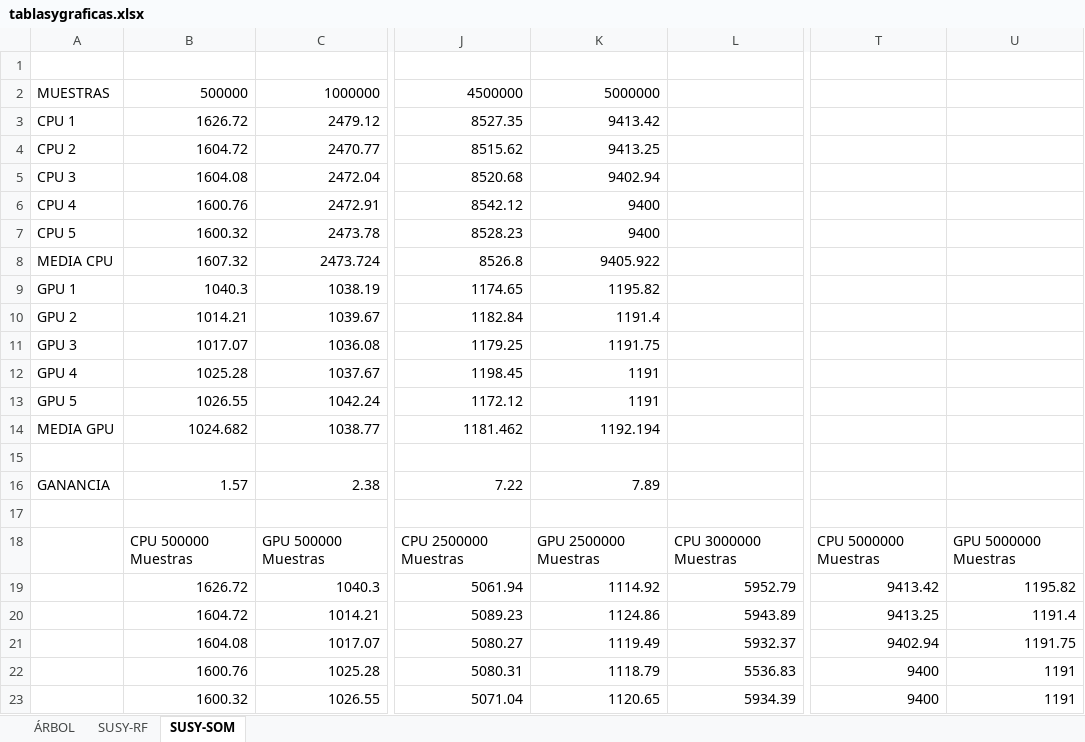
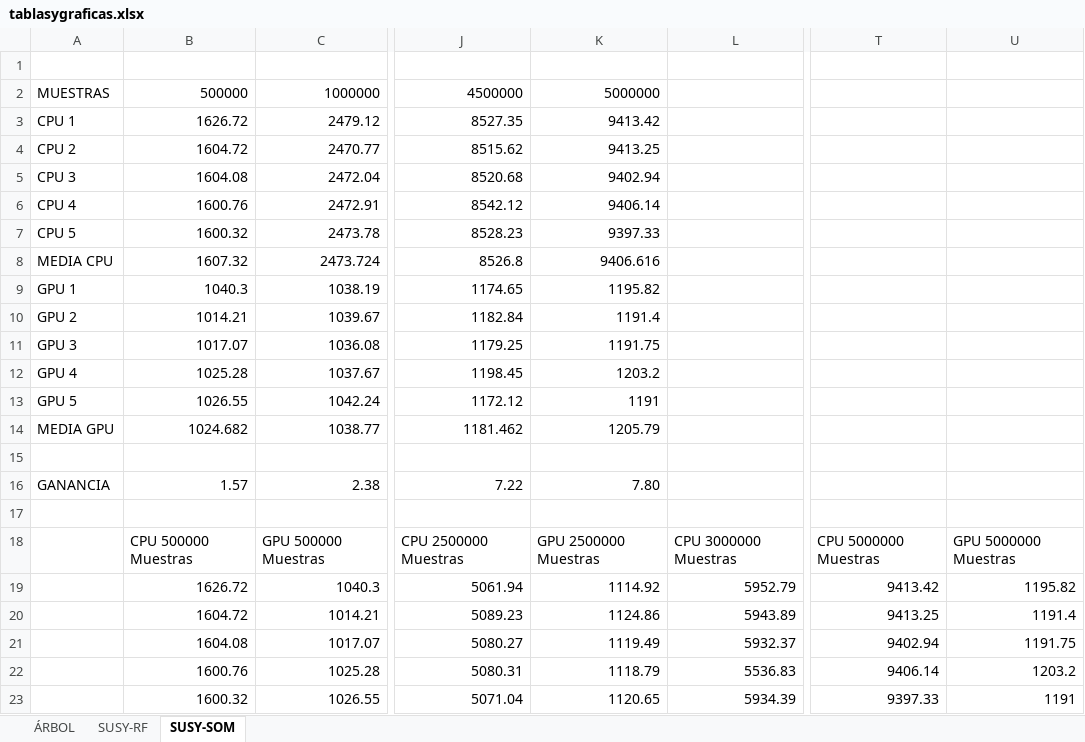
Before and after one commit to xKuZz/tfg, an Excel workbook: memoria/tablasygraficas.xlsx, sheet SUSY-SOM, drawn as a sheet; only a part is shown, gaps mark what is left out; values as stored, in another font and other column widths than the file's, no borders; charts and pictures not drawn; the diff names each change by its address in the sheet, - before the commit and + after, or states it on an @@ line.

Commit message:
Excel actualizado
Fijados últimos valores de experimento del mapa autoorganizado sobre SUSY.

```diff
--- a/memoria/tablasygraficas.xlsx (sheet SUSY-SOM)
+++ b/memoria/tablasygraficas.xlsx (sheet SUSY-SOM)
-K6: 9400
+K6: 9406.14
-K7: 9400
+K7: 9397.33
-K8: 9405.922
+K8: 9406.616
-K12: 1191
+K12: 1203.2
-K14: 1192.194
+K14: 1205.79
-K16: 7.89
+K16: 7.80
-T22: 9400
+T22: 9406.14
-U22: 1191
+U22: 1203.2
-T23: 9400
+T23: 9397.33
```
Also changed, not shown: charts or pictures.
